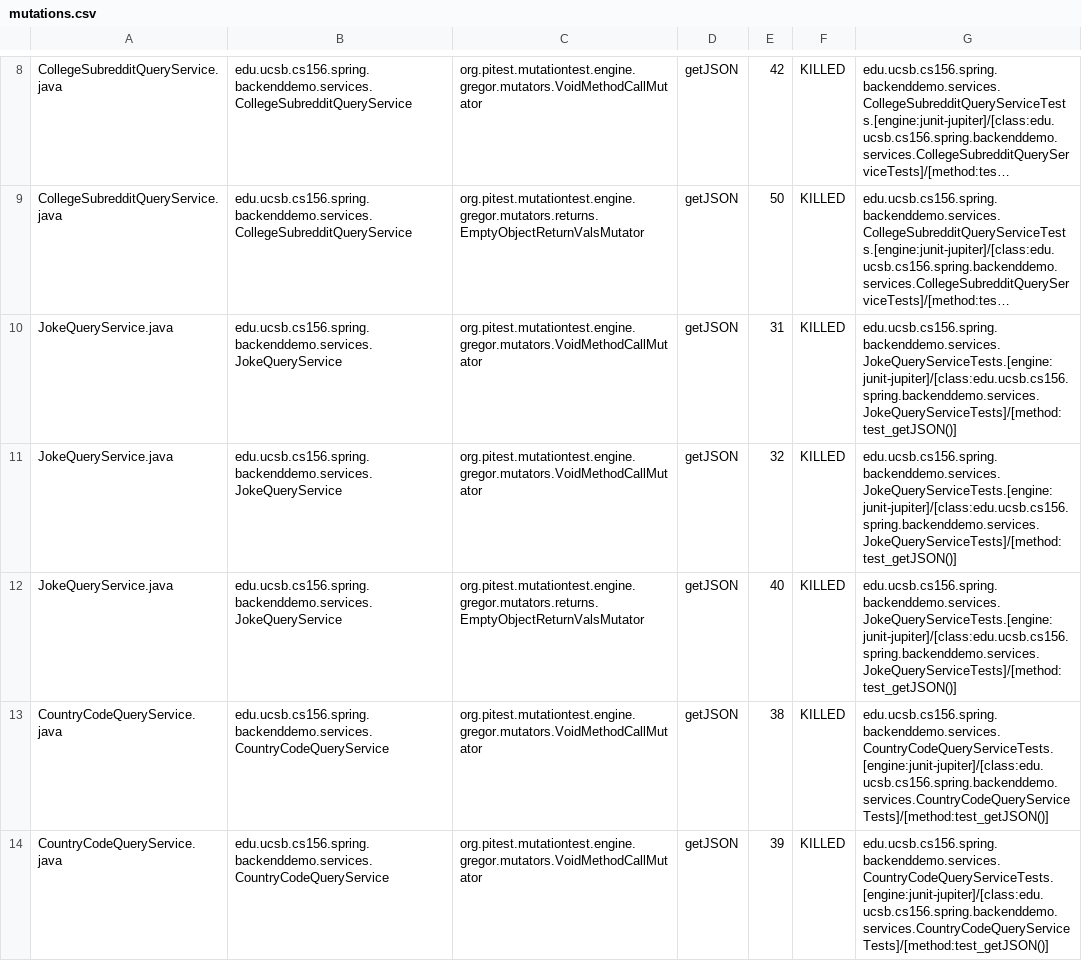
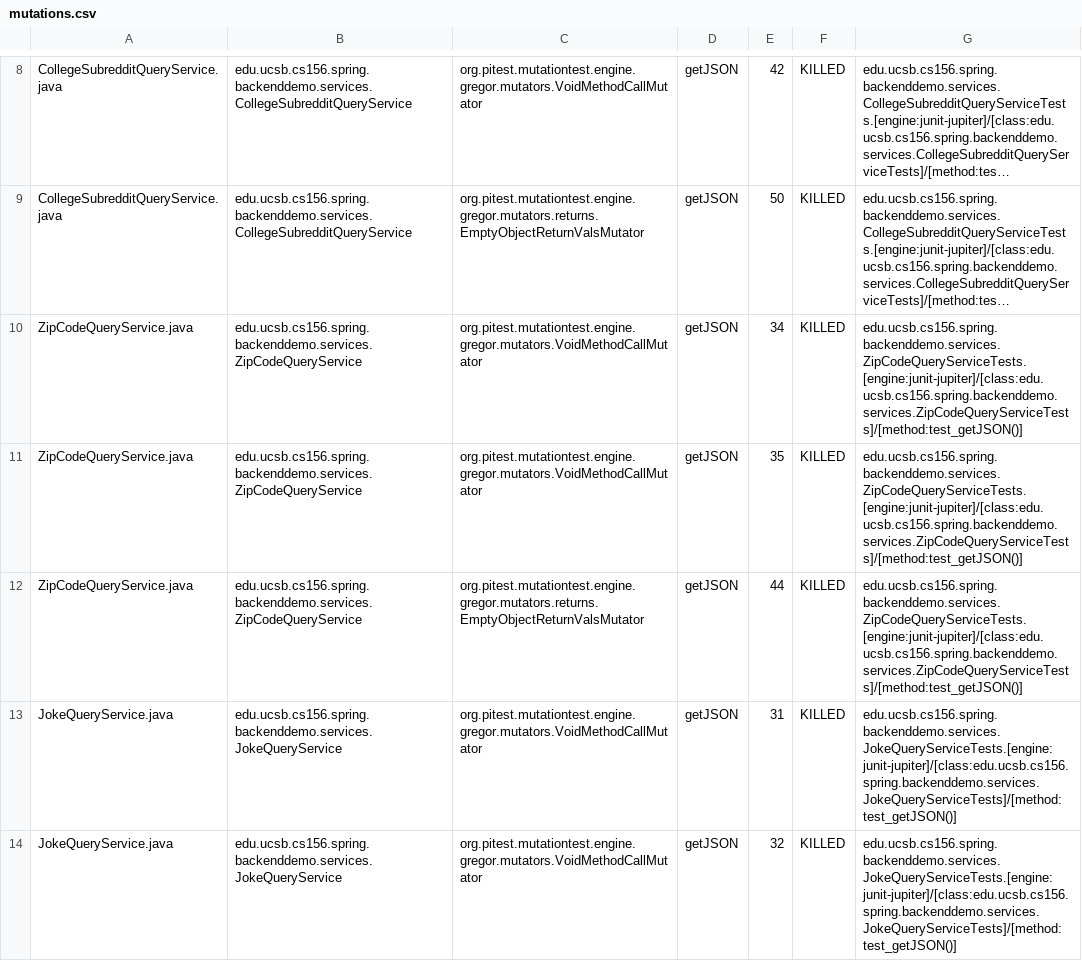
Before and after one commit to ucsb-cs156-f23/team01-f23-6pm-2, a CSV file: pitest/mutations.csv, drawn as a sheet; only a part is shown, gaps mark what is left out; the shorter side is filled out with more unchanged rows; long unchanged cells end in …; the diff names each change by its address in the sheet, - before the commit and + after, or states it on an @@ line.

Commit message:
Deploying to gh-pages from @ ucsb-cs156-f23/team01-f23-6pm-2@16e8b89970ee7587064ecdc74856113a6a16d139 🚀

```diff
--- a/pitest/mutations.csv
+++ b/pitest/mutations.csv
+row 10: ZipCodeQueryService.java | edu.ucsb.cs156.spring.backenddemo.services.ZipCodeQueryService | org.pitest.mutationtest.engine.gregor.mutators.VoidMethodCallMutator | getJSON | 34 | KILLED | edu.ucsb.cs156.spring.backenddemo.services.ZipCodeQueryServiceTests.[engine:junit-jupiter]/[class:edu.ucsb.cs156.spring.backenddemo.services.ZipCodeQueryServiceTests]/[method:test_getJSON()]
+row 11: ZipCodeQueryService.java | edu.ucsb.cs156.spring.backenddemo.services.ZipCodeQueryService | org.pitest.mutationtest.engine.gregor.mutators.VoidMethodCallMutator | getJSON | 35 | KILLED | edu.ucsb.cs156.spring.backenddemo.services.ZipCodeQueryServiceTests.[engine:junit-jupiter]/[class:edu.ucsb.cs156.spring.backenddemo.services.ZipCodeQueryServiceTests]/[method:test_getJSON()]
+row 12: ZipCodeQueryService.java | edu.ucsb.cs156.spring.backenddemo.services.ZipCodeQueryService | org.pitest.mutationtest.engine.gregor.mutators.returns.EmptyObjectReturnValsMutator | getJSON | 44 | KILLED | edu.ucsb.cs156.spring.backenddemo.services.ZipCodeQueryServiceTests.[engine:junit-jupiter]/[class:edu.ucsb.cs156.spring.backenddemo.services.ZipCodeQueryServiceTests]/[method:test_getJSON()]
```
Also changed, not shown: 13 other files.
